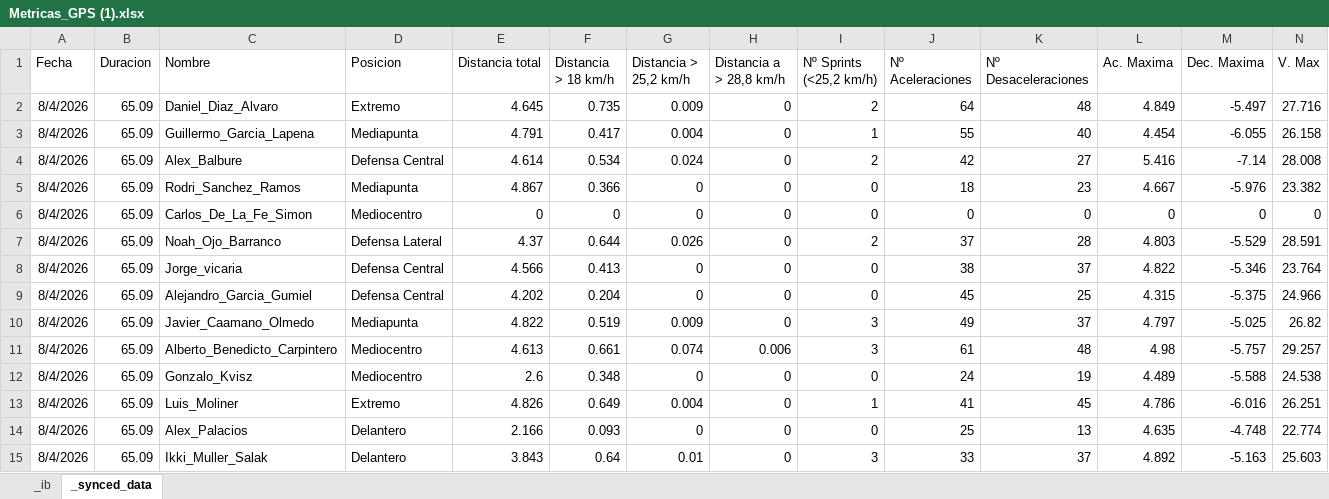
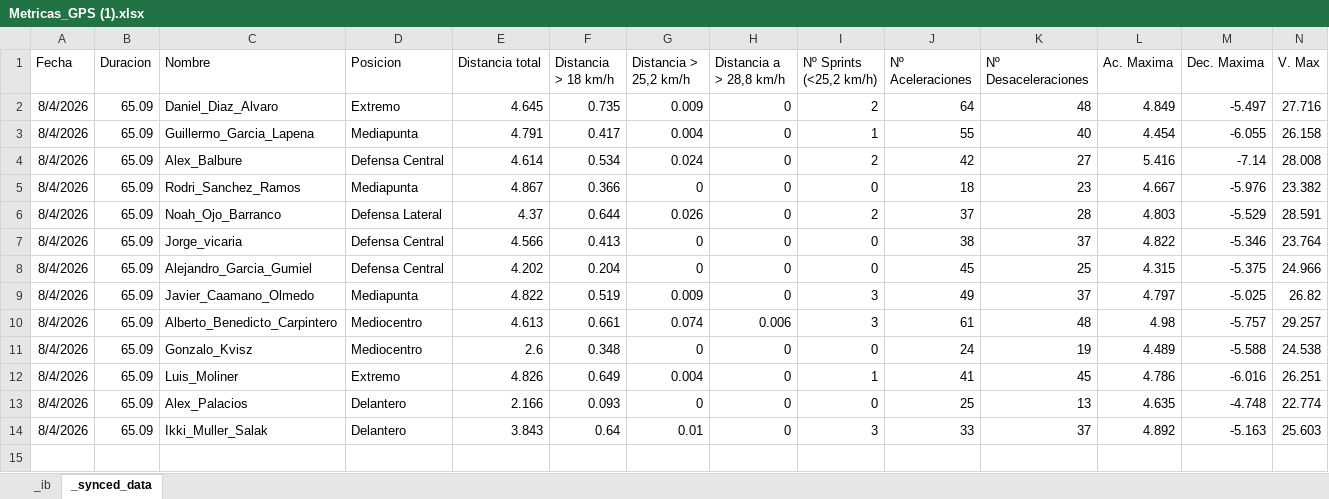
Before and after one commit to guiberand-creator/PF_Adarve_Juvenil_A, an Excel workbook: data/GPS/Metricas_GPS (1).xlsx, sheet _synced_data, drawn as a sheet; only a part is shown; values as stored, in another font and other column widths than the file's, no borders; charts and pictures not drawn; rows hold the shown columns only; the diff names each change by its address in the sheet, - before the commit and + after, or states it on an @@ line.

```diff
--- a/data/GPS/Metricas_GPS (1).xlsx (sheet _synced_data)
+++ b/data/GPS/Metricas_GPS (1).xlsx (sheet _synced_data)
-row 6: 8/4/2026 | 65.09 | Carlos_De_La_Fe_Simon | Mediocentro | 0 | 0 | 0 | 0 | 0 | 0 | 0 | 0 | 0 | 0
```
Also changed, not shown: charts or pictures, data/GPS/Metricas_GPS (2).xlsx, data/GPS/Metricas_GPS.xlsx.
